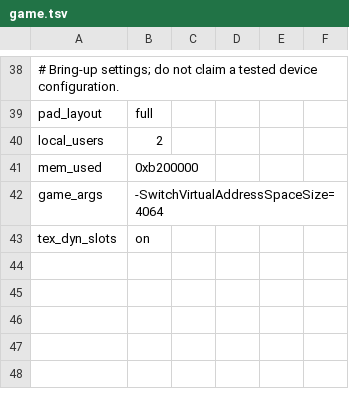
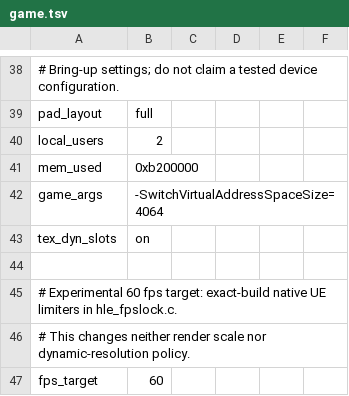
Before and after one commit to sunvincent037-ship-it/ns2ios-controller-touch, a TSV file: dm/games/0100A7C01B792000/game.tsv, drawn as a sheet; only a part is shown, gaps mark what is left out.

Commit message:
Support exact-build Dungeons II native UE frame limits

```diff
--- a/dm/games/0100A7C01B792000/game.tsv
+++ b/dm/games/0100A7C01B792000/game.tsv
@@ -43 +43,5 @@ game_args	-SwitchVirtualAddressSpaceSize=4064
 tex_dyn_slots	on
+
+# Experimental 60 fps target: exact-build native UE limiters in hle_fpslock.c.
+# This changes neither render scale nor dynamic-resolution policy.
+fps_target	60
```
Also changed, not shown: 4 other files.
